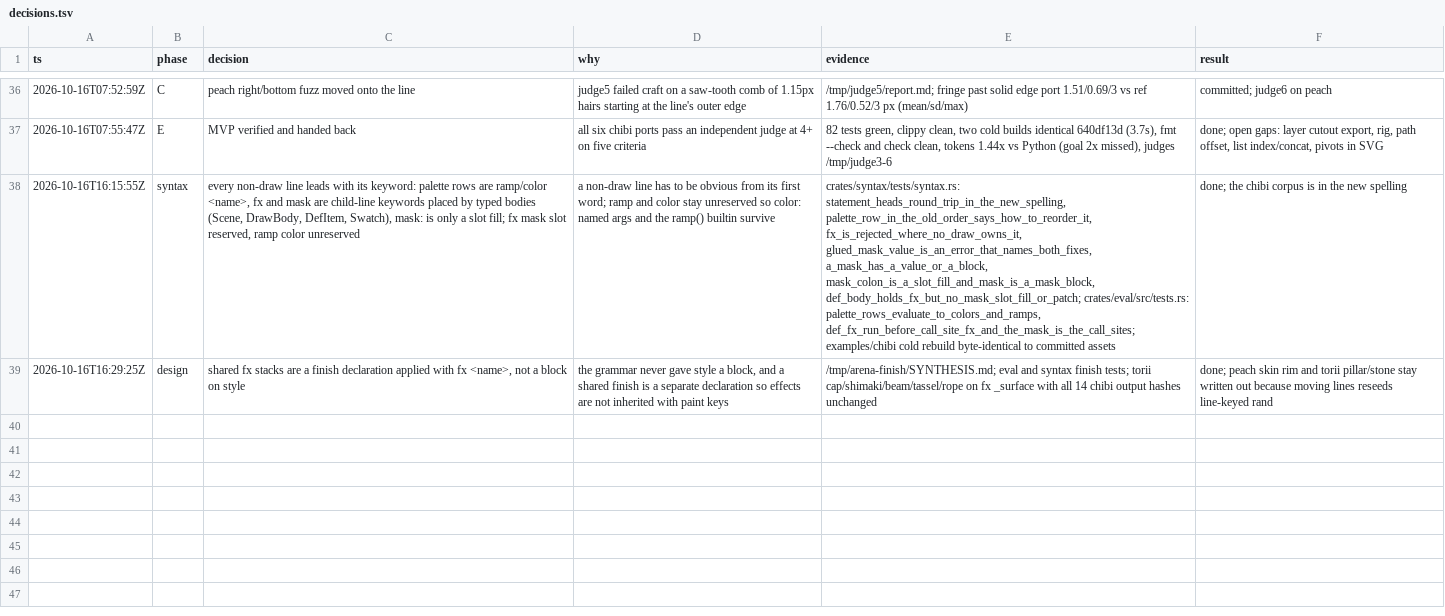
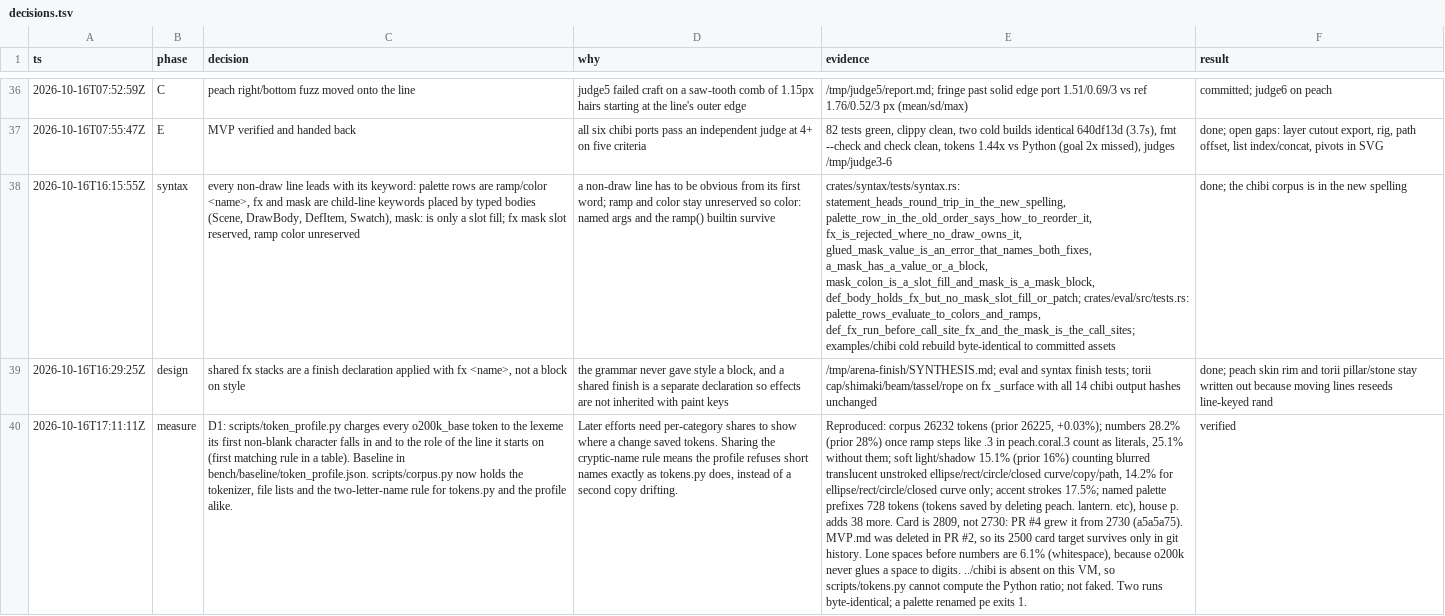
Before and after one commit to tvanhens/artscript, a TSV file: docs/decisions.tsv, drawn as a sheet; only a part is shown, gaps mark what is left out; the diff names each change by its address in the sheet, - before the commit and + after, or states it on an @@ line.

```diff
--- a/docs/decisions.tsv
+++ b/docs/decisions.tsv
+row 40: 2026-10-16T17:11:11Z | measure | D1: scripts/token_profile.py charges every o200k_base token to the lexeme its first non-blank character falls in and to the role of the line it starts on (first matching rule in a table). Baseline in bench/baseline/token_profile.json. scripts/corpus.py now holds the tokenizer, file lists and the two-letter-name rule for tokens.py and the profile alike. | Later efforts need per-category shares to show where a change saved tokens. Sharing the cryptic-name rule means the profile refuses short names exactly as tokens.py does, instead of a second copy drifting. | Reproduced: corpus 26232 tokens (prior 26225, +0.03%); numbers 28.2% (prior 28%) once ramp steps like .3 in peach.coral.3 count as literals, 25.1% without them; soft light/shadow 15.1% (prior 16%) counting blurred translucent unstroked ellipse/rect/circle/closed curve/copy/path, 14.2% for ellipse/rect/circle/closed curve only; accent strokes 17.5%; named palette prefixes 728 tokens (tokens saved by deleting peach. lantern. etc), house p. adds 38 more. Card is 2809, not 2730: PR #4 grew it from 2730 (a5a5a75). MVP.md was deleted in PR #2, so its 2500 card target survives only in git history. Lone spaces before numbers are 6.1% (whitespace), because o200k never glues a space to digits. ../chibi is absent on this VM, so scripts/tokens.py cannot compute the Python ratio; not faked. Two runs byte-identical; a palette renamed pe exits 1. | verified
```
Also changed, not shown: 5 other files.
